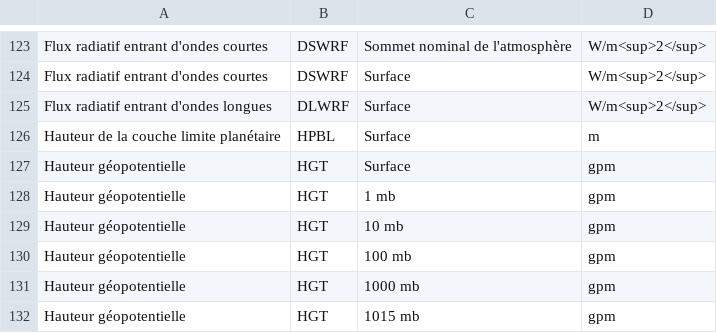
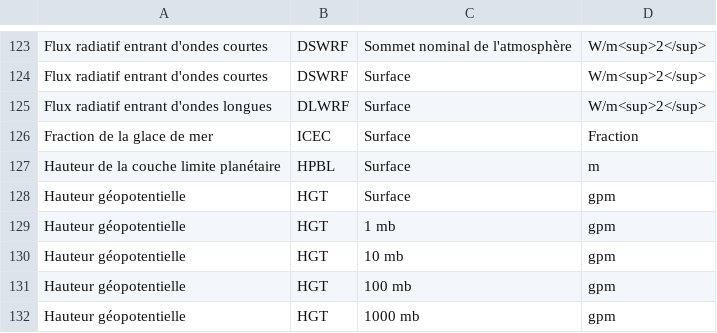
Before and after one commit to ECCC-MSC/open-data, a CSV file: docs/assets/csv/GDPS_Variables-List_fr.csv, drawn as a sheet; only a part is shown, gaps mark what is left out; the shorter side is filled out with more unchanged rows.

Commit message:
Added ICEC to GDPS, RDPS and HRDPS variable tables

```diff
--- a/docs/assets/csv/GDPS_Variables-List_fr.csv
+++ b/docs/assets/csv/GDPS_Variables-List_fr.csv
@@ -125,2 +125,3 @@ Flux radiatif entrant d'ondes courtes,DSWRF,Surface,W/m<sup>2</sup>
 Flux radiatif entrant d'ondes longues,DLWRF,Surface,W/m<sup>2</sup>
+Fraction de la glace de mer,ICEC,Surface,Fraction
 Hauteur de la couche limite planétaire,HPBL,Surface,m
```
Also changed, not shown: docs/assets/csv/GDPS_Variables-List_en.csv, docs/assets/csv/HRDPS_Variables-List_en.csv, 2 other files.
